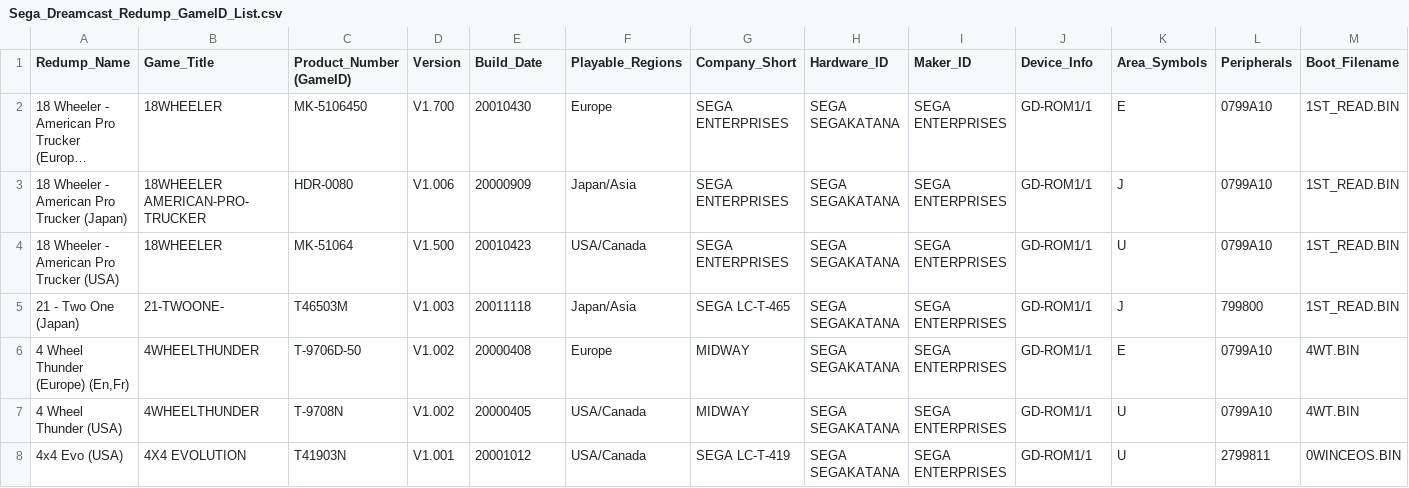
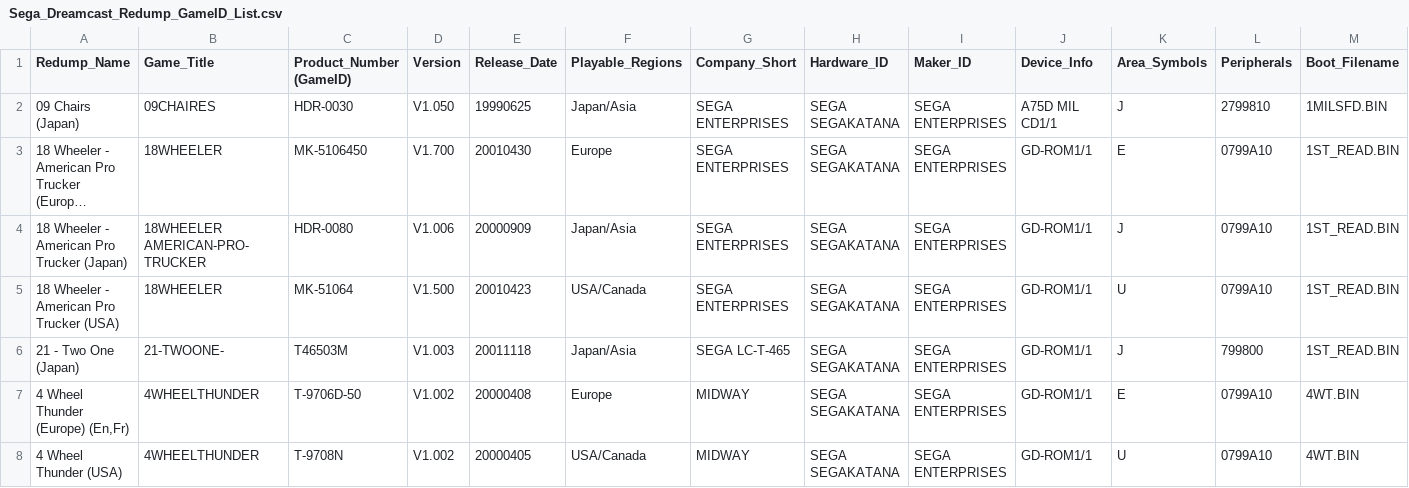
Before and after one commit to kevh182/Redump_GameID, a CSV file: Sega_Dreamcast_Redump_GameID_List.csv, drawn as a sheet; only a part is shown; the shorter side is filled out with more unchanged rows; long unchanged cells end in …; the diff names each change by its address in the sheet, - before the commit and + after, or states it on an @@ line.

Commit message:
Update Sega_Dreamcast_Redump_GameID_List.csv
Changed "Build_Date" to "Release date" as specified in Sega's official documentation.   Added "09 Chairs (Japan)".

```diff
--- a/Sega_Dreamcast_Redump_GameID_List.csv
+++ b/Sega_Dreamcast_Redump_GameID_List.csv
-E1: Build_Date
+E1: Release_Date
+row 2: 09 Chairs (Japan) | 09CHAIRES | HDR-0030 | V1.050 | 19990625 | Japan/Asia | SEGA ENTERPRISES | SEGA SEGAKATANA | SEGA ENTERPRISES | A75D MIL CD1/1 | J | 2799810 | 1MILSFD.BIN
```
